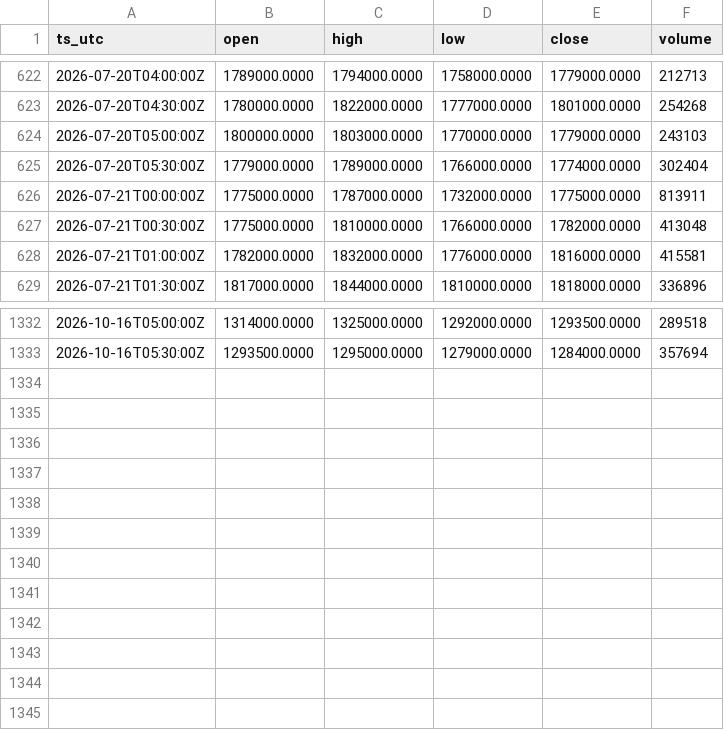
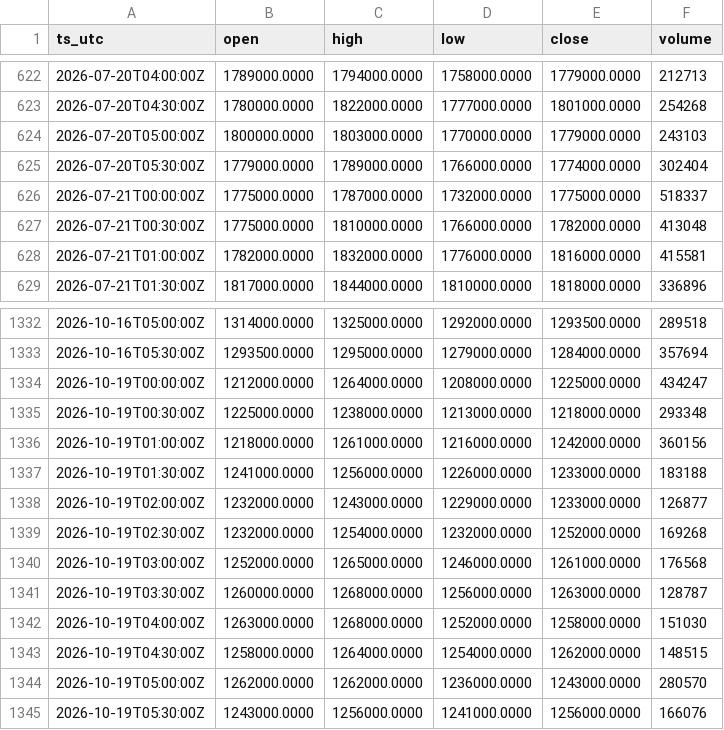
Before and after one commit to OntologyForCapital/skhynix-adr-parity, a CSV file: data/kr_000660.csv, drawn as a sheet; only a part is shown, gaps mark what is left out.

```diff
--- a/data/kr_000660.csv
+++ b/data/kr_000660.csv
@@ -625,3 +625,3 @@ ts_utc,open,high,low,close,volume
 2026-07-20T05:30:00Z,1779000.0000,1789000.0000,1766000.0000,1774000.0000,302404
-2026-07-21T00:00:00Z,1775000.0000,1787000.0000,1732000.0000,1775000.0000,813911
+2026-07-21T00:00:00Z,1775000.0000,1787000.0000,1732000.0000,1775000.0000,518337
 2026-07-21T00:30:00Z,1775000.0000,1810000.0000,1766000.0000,1782000.0000,413048
@@ -1333 +1333,13 @@ ts_utc,open,high,low,close,volume
 2026-10-16T05:30:00Z,1293500.0000,1295000.0000,1279000.0000,1284000.0000,357694
+2026-10-19T00:00:00Z,1212000.0000,1264000.0000,1208000.0000,1225000.0000,434247
+2026-10-19T00:30:00Z,1225000.0000,1238000.0000,1213000.0000,1218000.0000,293348
+2026-10-19T01:00:00Z,1218000.0000,1261000.0000,1216000.0000,1242000.0000,360156
+2026-10-19T01:30:00Z,1241000.0000,1256000.0000,1226000.0000,1233000.0000,183188
+2026-10-19T02:00:00Z,1232000.0000,1243000.0000,1229000.0000,1233000.0000,126877
+2026-10-19T02:30:00Z,1232000.0000,1254000.0000,1232000.0000,1252000.0000,169268
+2026-10-19T03:00:00Z,1252000.0000,1265000.0000,1246000.0000,1261000.0000,176568
+2026-10-19T03:30:00Z,1260000.0000,1268000.0000,1256000.0000,1263000.0000,128787
+2026-10-19T04:00:00Z,1263000.0000,1268000.0000,1252000.0000,1258000.0000,151030
+2026-10-19T04:30:00Z,1258000.0000,1264000.0000,1254000.0000,1262000.0000,148515
+2026-10-19T05:00:00Z,1262000.0000,1262000.0000,1236000.0000,1243000.0000,280570
+2026-10-19T05:30:00Z,1243000.0000,1256000.0000,1241000.0000,1256000.0000,166076
```
Also changed, not shown: data/fx_usdkrw.csv, data/us_skhy.csv.
